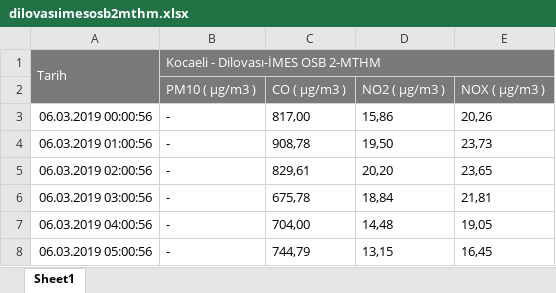
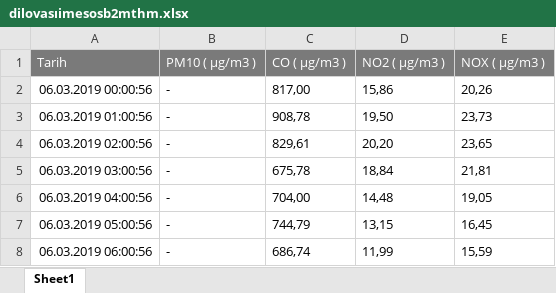
Before and after one commit to Tahiromat/Thesis, an Excel workbook: RawData/Kocaeli/dilovasıimesosb2mthm.xlsx, sheet Sheet1, drawn as a sheet; only a part is shown; the shorter side is filled out with more unchanged rows; values as stored, in another font and other column widths than the file's, no borders; charts and pictures not drawn; removed rows and columns are numbered as before the commit, all else as after; the diff names each change by its address in the sheet, - before the commit and + after, or states it on an @@ line.

```diff
--- a/RawData/Kocaeli/dilovasıimesosb2mthm.xlsx (sheet Sheet1)
+++ b/RawData/Kocaeli/dilovasıimesosb2mthm.xlsx (sheet Sheet1)
-row 1: Tarih | Kocaeli - Dilovası-İMES OSB 2-MTHM
-A1: (empty)
+A1: Tarih
-A1 fill: none
+A1 fill: #7A7A7A
```
Also changed, not shown: charts or pictures, RawData/Kocaeli/dilovasıimesosb1mthm.xlsx, RawData/Kocaeli/gebzemthm.xlsx, 25 other files.
